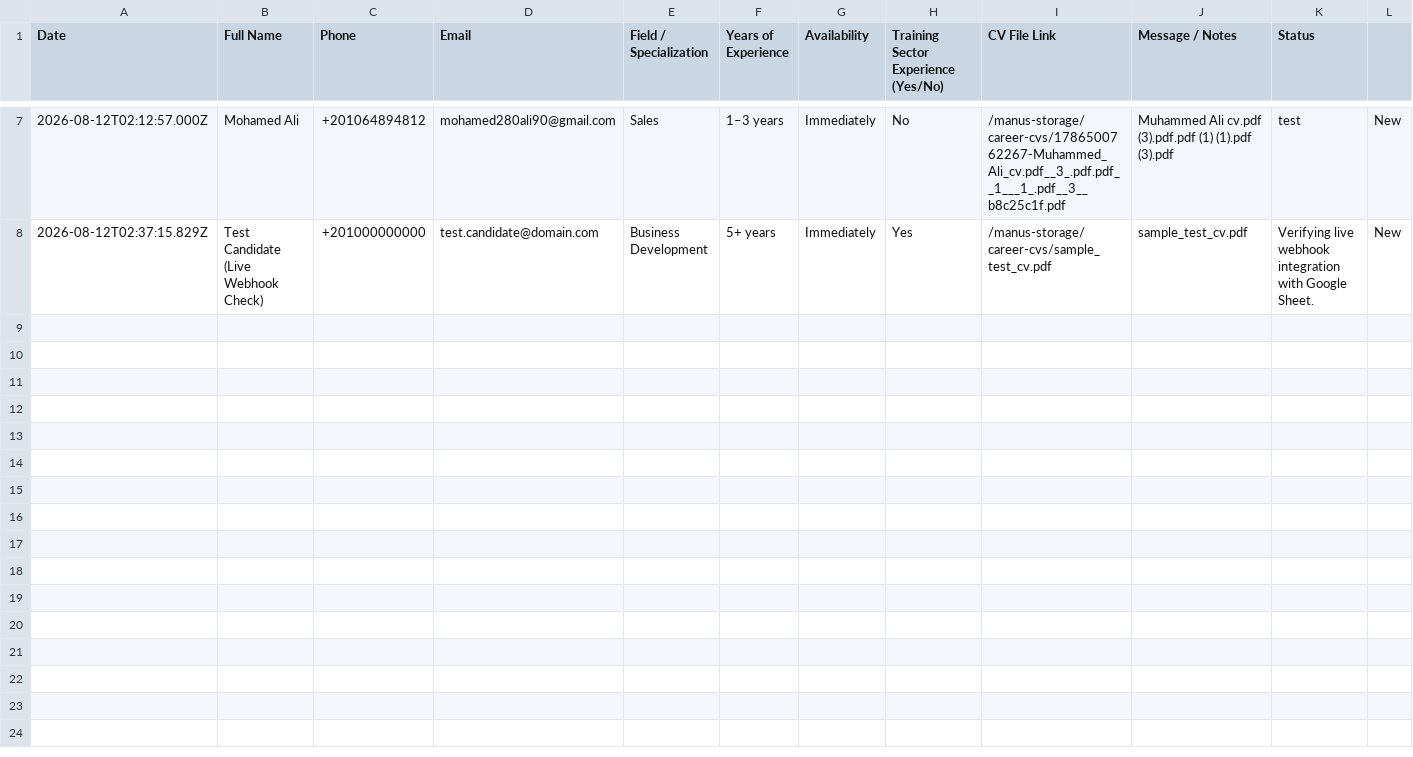
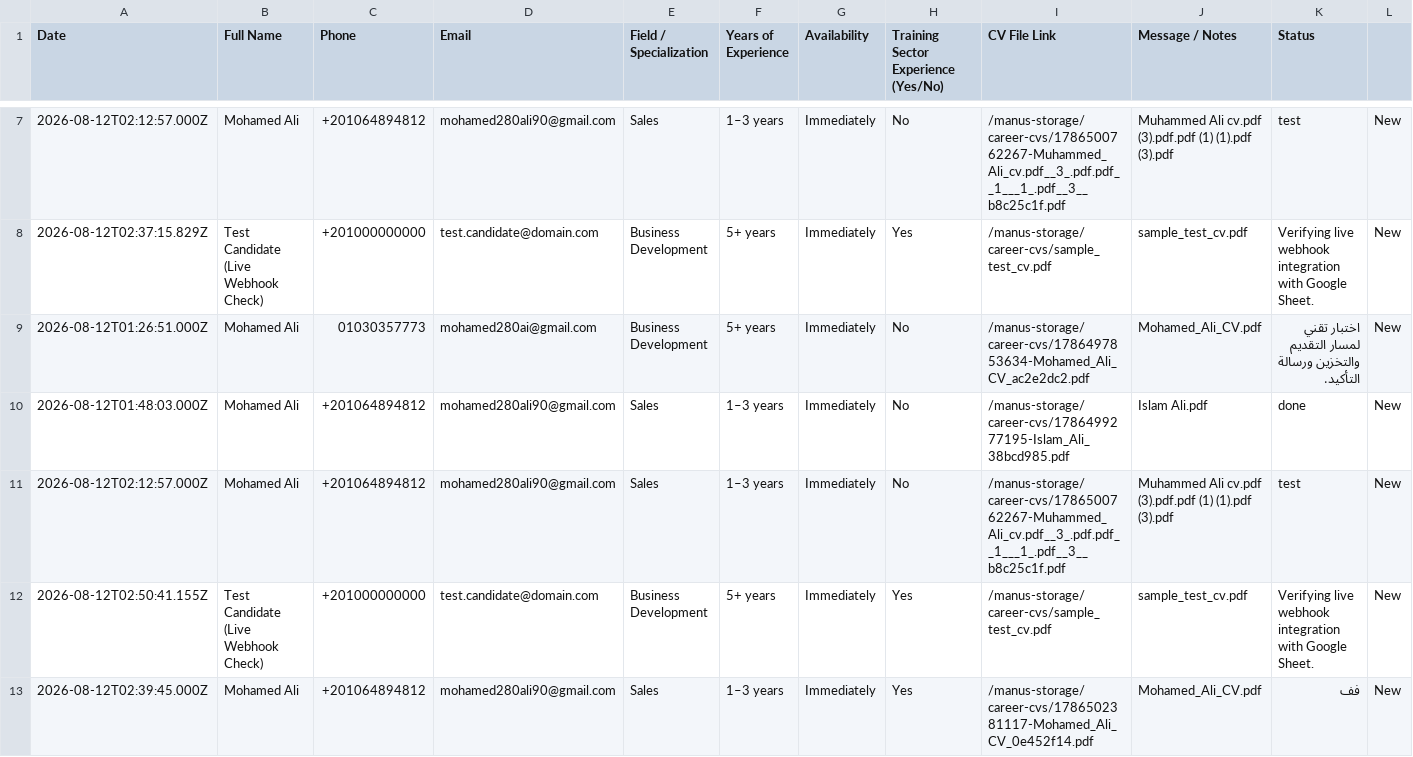
Before and after one commit to Eli0zak/mohamed-ali-profile, a CSV file: storage/sheets/candidate_submissions.csv, drawn as a sheet; only a part is shown, gaps mark what is left out; the diff names each change by its address in the sheet, - before the commit and + after, or states it on an @@ line.

```diff
--- a/storage/sheets/candidate_submissions.csv
+++ b/storage/sheets/candidate_submissions.csv
+row 9: 2026-08-12T01:26:51.000Z | Mohamed Ali | 01030357773 | mohamed280ai@gmail.com | Business Development | 5+ years | Immediately | No | /manus-storage/career-cvs/1786497853634-Mohamed_Ali_CV_ac2e2dc2.pdf | Mohamed_Ali_CV.pdf | اختبار تقني لمسار التقديم والتخزين ورسالة التأكيد. | New
+row 10: 2026-08-12T01:48:03.000Z | Mohamed Ali | +201064894812 | mohamed280ali90@gmail.com | Sales | 1–3 years | Immediately | No | /manus-storage/career-cvs/1786499277195-Islam_Ali_38bcd985.pdf | Islam Ali.pdf | done | New
+row 11: 2026-08-12T02:12:57.000Z | Mohamed Ali | +201064894812 | mohamed280ali90@gmail.com | Sales | 1–3 years | Immediately | No | /manus-storage/career-cvs/1786500762267-Muhammed_Ali_cv.pdf__3_.pdf.pdf__1___1_.pdf__3__b8c25c1f.pdf | Muhammed Ali cv.pdf (3).pdf.pdf (1) (1).pdf (3).pdf | test | New
+row 12: 2026-08-12T02:50:41.155Z | Test Candidate (Live Webhook Check) | +201000000000 | test.candidate@domain.com | Business Development | 5+ years | Immediately | Yes | /manus-storage/career-cvs/sample_test_cv.pdf | sample_test_cv.pdf | Verifying live webhook integration with Google Sheet. | New
+row 13: 2026-08-12T02:39:45.000Z | Mohamed Ali | +201064894812 | mohamed280ali90@gmail.com | Sales | 1–3 years | Immediately | Yes | /manus-storage/career-cvs/1786502381117-Mohamed_Ali_CV_0e452f14.pdf | Mohamed_Ali_CV.pdf | فف | New
```
Also changed, not shown: 1 other file.
